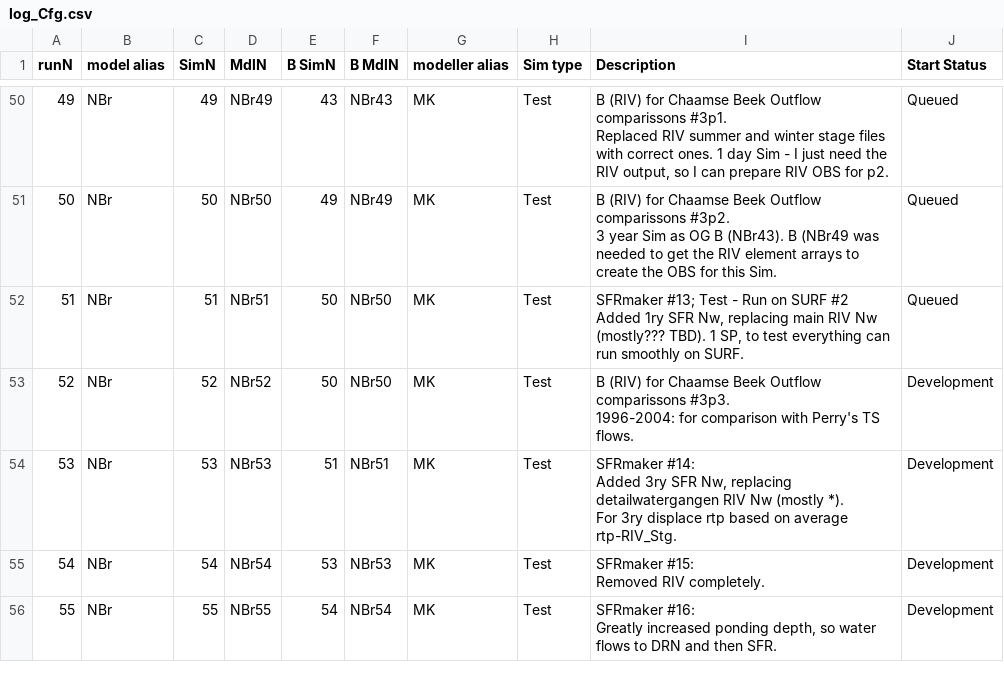
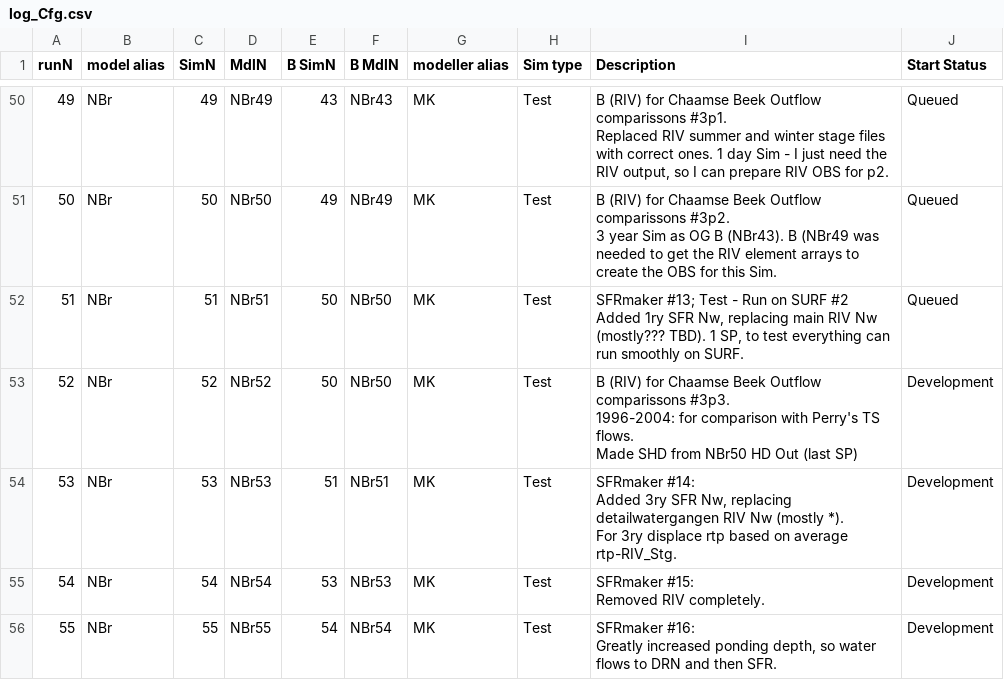
Before and after one commit to Ydrolog/WS_Mdl, a CSV file: Mng/log_Cfg.csv, drawn as a sheet; only a part is shown, gaps mark what is left out; ↵ is a line break in a cell; the diff names each change by its address in the sheet, - before the commit and + after, or states it on an @@ line.

```diff
--- a/Mng/log_Cfg.csv
+++ b/Mng/log_Cfg.csv
-I53 (Description): …TS flows.
+I53 (Description): …TS flows. ↵ Made SHD from NBr50 HD Out (last SP)
```
Also changed, not shown: 18 other files.
